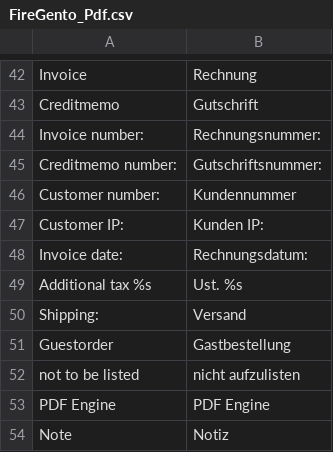
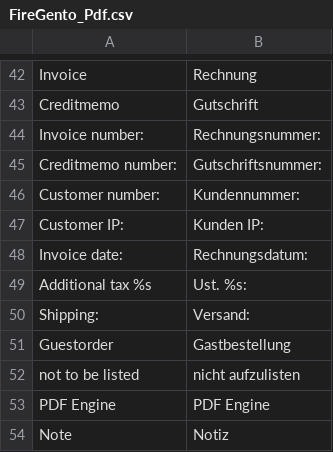
Before and after one commit to quafzi/firegento-pdf, a CSV file: app/locale/de_DE/FireGento_Pdf.csv, drawn as a sheet; only a part is shown, gaps mark what is left out.

Commit message:
add missing colons in pdf labels

```diff
--- a/app/locale/de_DE/FireGento_Pdf.csv
+++ b/app/locale/de_DE/FireGento_Pdf.csv
@@ -45,7 +45,7 @@
 "Creditmemo number:","Gutschriftsnummer:"
-"Customer number:","Kundennummer"
+"Customer number:","Kundennummer:"
 "Customer IP:","Kunden IP:"
 "Invoice date:","Rechnungsdatum:"
-"Additional tax %s","Ust. %s"
-"Shipping:","Versand"
+"Additional tax %s","Ust. %s:"
+"Shipping:","Versand:"
 "Guestorder","Gastbestellung"
```
